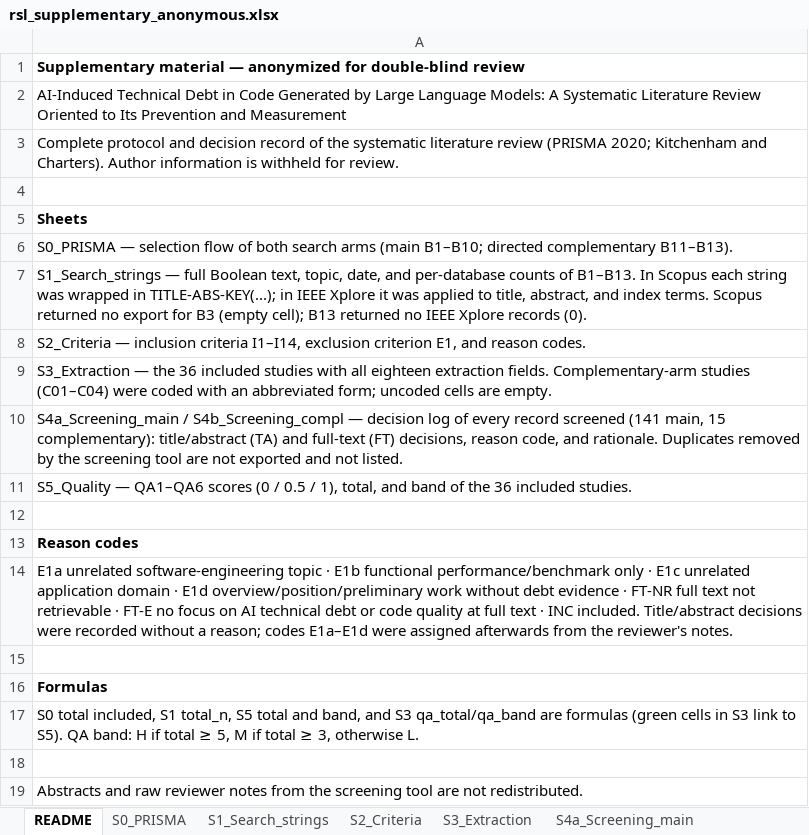
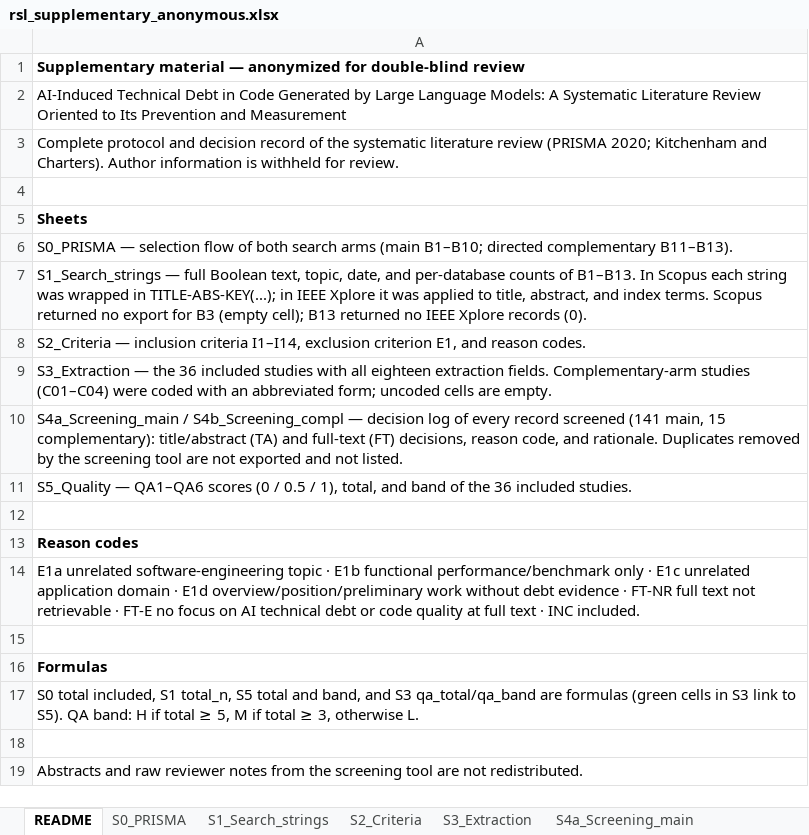
Before and after one commit to alejandroaldas/rsl-ai-td-supplementary, an Excel workbook: rsl_supplementary_anonymous.xlsx, sheet README, drawn as a sheet; values as stored, in another font and other column widths than the file's, no borders; the diff names each change by its address in the sheet, - before the commit and + after, or states it on an @@ line.

```diff
--- a/rsl_supplementary_anonymous.xlsx (sheet README)
+++ b/rsl_supplementary_anonymous.xlsx (sheet README)
-A14: …INC included. Title/abstract decisions were recorded without a reason; codes E1a–E1d were assigned afterwards from the reviewer's notes.
+A14: …INC included.
```
Also changed, not shown: sheet S5_Quality, sheet S3_Extraction, sheet S1_Search_strings, sheet S0_PRISMA.
